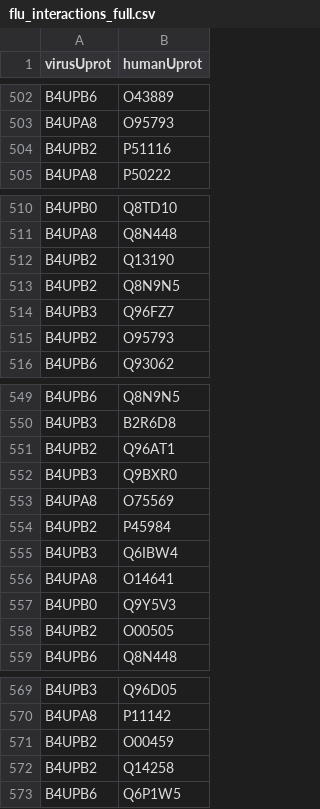
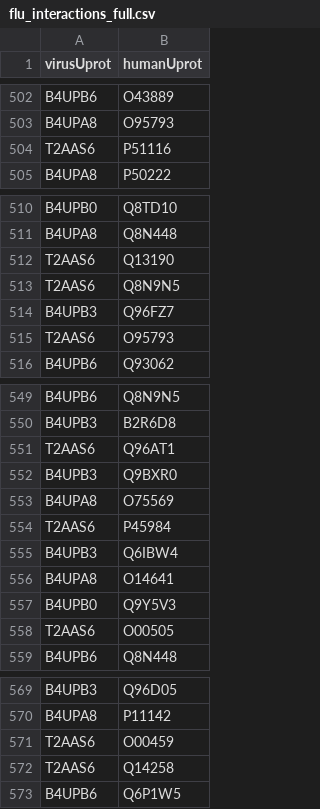
Before and after one commit to christian-rncl/cmsc499a-s2019, a CSV file: data_processing/influenza/flu_interactions_full.csv, drawn as a sheet; only a part is shown, gaps mark what is left out; the diff covers the shown part only.

```diff
--- a/data_processing/influenza/flu_interactions_full.csv
+++ b/data_processing/influenza/flu_interactions_full.csv
@@ -503,3 +503,3 @@ B4UPB6,O43889
 B4UPA8,O95793
-B4UPB2,P51116
+T2AAS6,P51116
 B4UPA8,P50222
@@ -511,6 +511,6 @@ B4UPB0,Q8TD10
 B4UPA8,Q8N448
-B4UPB2,Q13190
-B4UPB2,Q8N9N5
+T2AAS6,Q13190
+T2AAS6,Q8N9N5
 B4UPB3,Q96FZ7
-B4UPB2,O95793
+T2AAS6,O95793
 B4UPB6,Q93062
@@ -550,6 +550,6 @@ B4UPB6,Q8N9N5
 B4UPB3,B2R6D8
-B4UPB2,Q96AT1
+T2AAS6,Q96AT1
 B4UPB3,Q9BXR0
 B4UPA8,O75569
-B4UPB2,P45984
+T2AAS6,P45984
 B4UPB3,Q6IBW4
@@ -557,3 +557,3 @@ B4UPA8,O14641
 B4UPB0,Q9Y5V3
-B4UPB2,O00505
+T2AAS6,O00505
 B4UPB6,Q8N448
@@ -570,4 +570,4 @@ B4UPB3,Q96D05
 B4UPA8,P11142
-B4UPB2,O00459
-B4UPB2,Q14258
+T2AAS6,O00459
+T2AAS6,Q14258
 B4UPB6,Q6P1W5
```
Also changed, not shown: 15 edited cells elsewhere in this file, data_processing/flu_interactions_full.csv, 4 other files.
